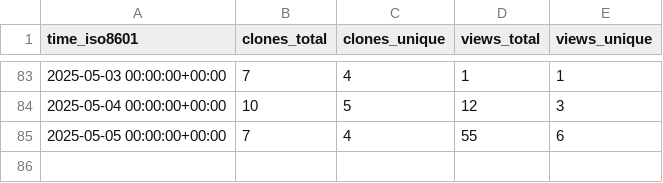
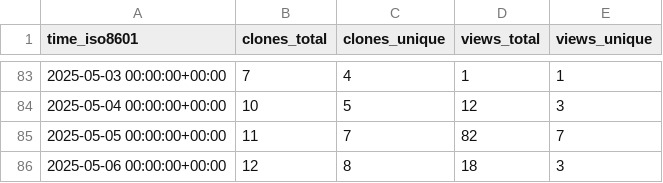
Before and after one commit to sphexa-org/sphexa, a CSV file: sphexa-org/sphexa/ghrs-data/views_clones_aggregate.csv, drawn as a sheet; only a part is shown, gaps mark what is left out.

```diff
--- a/sphexa-org/sphexa/ghrs-data/views_clones_aggregate.csv
+++ b/sphexa-org/sphexa/ghrs-data/views_clones_aggregate.csv
@@ -84,2 +84,3 @@ time_iso8601,clones_total,clones_unique,views_total,views_unique
 2025-05-04 00:00:00+00:00,10,5,12,3
-2025-05-05 00:00:00+00:00,7,4,55,6
+2025-05-05 00:00:00+00:00,11,7,82,7
+2025-05-06 00:00:00+00:00,12,8,18,3
```
Also changed, not shown: 1 other file.
